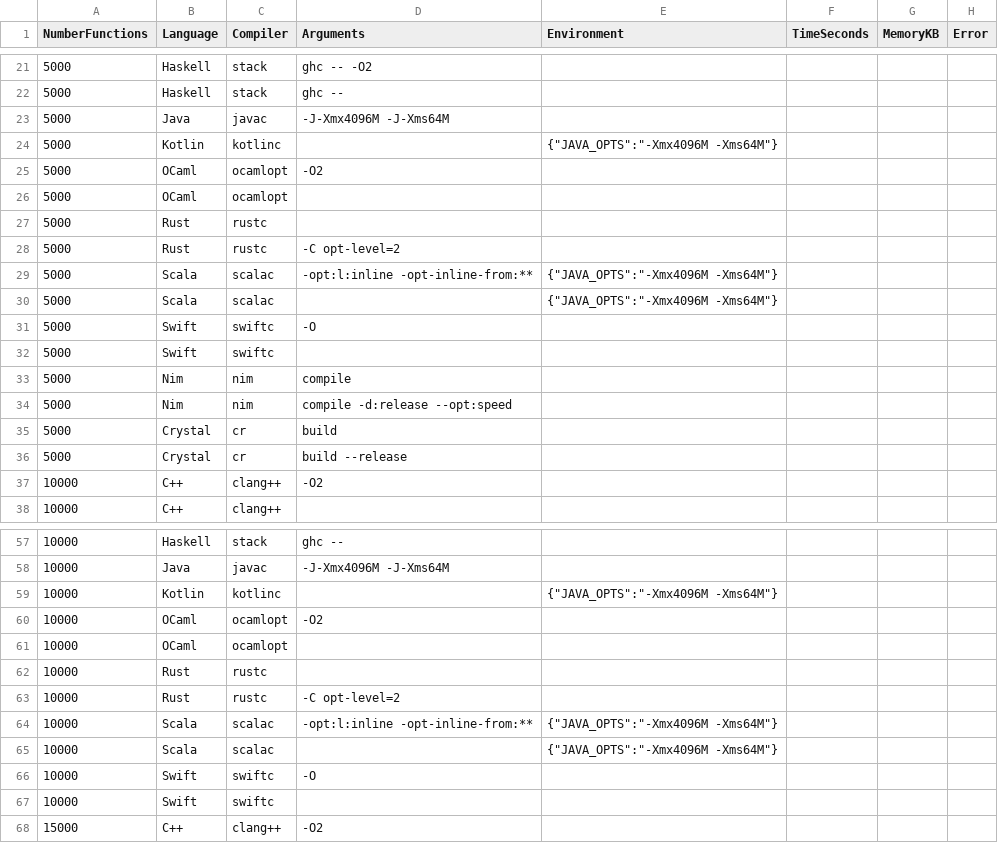
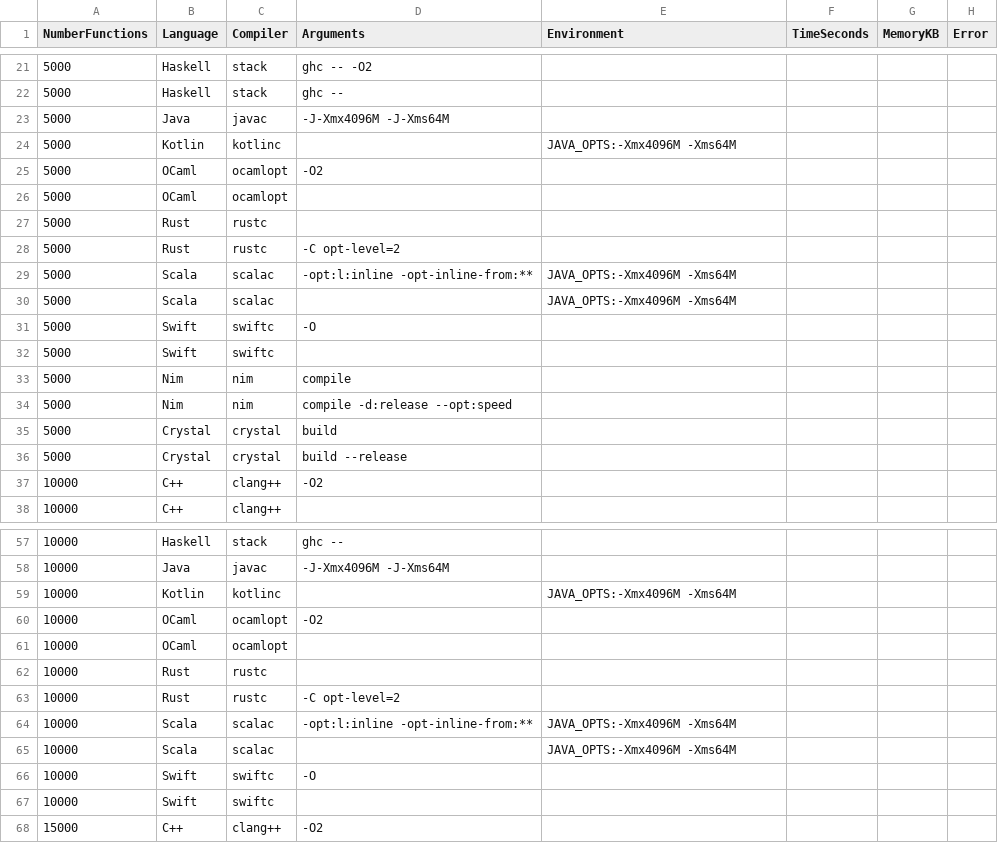
Before and after one commit to ajdust/compiler-benchmarker, a CSV file: empty.csv, drawn as a sheet; only a part is shown, gaps mark what is left out; the diff covers the shown part only.

```diff
--- a/empty.csv
+++ b/empty.csv
@@ -24 +24 @@ NumberFunctions,Language,Compiler,Arguments,Environment,TimeSeconds,MemoryKB,Err
-5000,Kotlin,kotlinc,,{"JAVA_OPTS":"-Xmx4096M -Xms64M"},,,,
+5000,Kotlin,kotlinc,,JAVA_OPTS:-Xmx4096M -Xms64M,,,
@@ -29,2 +29,2 @@ NumberFunctions,Language,Compiler,Arguments,Environment,TimeSeconds,MemoryKB,Err
-5000,Scala,scalac,-opt:l:inline -opt-inline-from:**,{"JAVA_OPTS":"-Xmx4096M -Xms64M"},,,,
-5000,Scala,scalac,,{"JAVA_OPTS":"-Xmx4096M -Xms64M"},,,,
+5000,Scala,scalac,-opt:l:inline -opt-inline-from:**,JAVA_OPTS:-Xmx4096M -Xms64M,,,
+5000,Scala,scalac,,JAVA_OPTS:-Xmx4096M -Xms64M,,,
@@ -35,2 +35,2 @@ NumberFunctions,Language,Compiler,Arguments,Environment,TimeSeconds,MemoryKB,Err
-5000,Crystal,cr,build,,,,,
-5000,Crystal,cr,build --release,,,,,
+5000,Crystal,crystal,build,,,,
+5000,Crystal,crystal,build --release,,,,
@@ -59 +59 @@ NumberFunctions,Language,Compiler,Arguments,Environment,TimeSeconds,MemoryKB,Err
-10000,Kotlin,kotlinc,,{"JAVA_OPTS":"-Xmx4096M -Xms64M"},,,,
+10000,Kotlin,kotlinc,,JAVA_OPTS:-Xmx4096M -Xms64M,,,
@@ -64,2 +64,2 @@ NumberFunctions,Language,Compiler,Arguments,Environment,TimeSeconds,MemoryKB,Err
-10000,Scala,scalac,-opt:l:inline -opt-inline-from:**,{"JAVA_OPTS":"-Xmx4096M -Xms64M"},,,,
-10000,Scala,scalac,,{"JAVA_OPTS":"-Xmx4096M -Xms64M"},,,,
+10000,Scala,scalac,-opt:l:inline -opt-inline-from:**,JAVA_OPTS:-Xmx4096M -Xms64M,,,
+10000,Scala,scalac,,JAVA_OPTS:-Xmx4096M -Xms64M,,,
```
Also changed, not shown: 31 removed rows and 6 edited cells elsewhere in this file.
